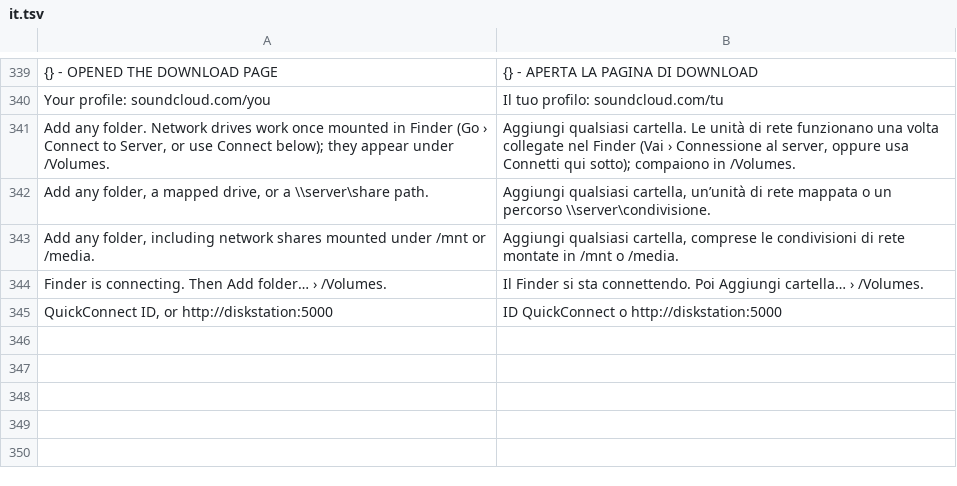
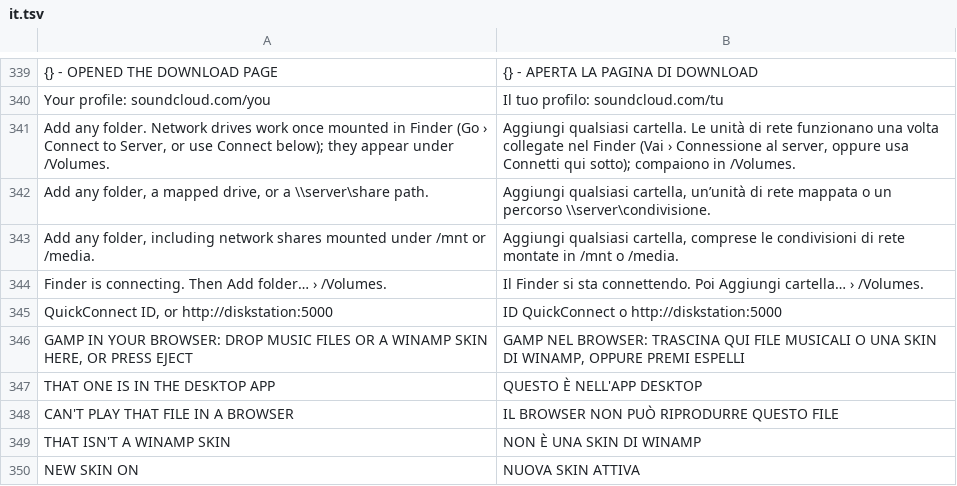
Before and after one commit to fillinthe/g-amp, a TSV file: assets/lang/it.tsv, drawn as a sheet; only a part is shown, gaps mark what is left out.

```diff
--- a/assets/lang/it.tsv
+++ b/assets/lang/it.tsv
@@ -345 +345,6 @@ Finder is connecting. Then Add folder… › /Volumes.	Il Finder si sta connette
 QuickConnect ID, or http://diskstation:5000	ID QuickConnect o http://diskstation:5000
+GAMP IN YOUR BROWSER: DROP MUSIC FILES OR A WINAMP SKIN HERE, OR PRESS EJECT	GAMP NEL BROWSER: TRASCINA QUI FILE MUSICALI O UNA SKIN DI WINAMP, OPPURE PREMI ESPELLI
+THAT ONE IS IN THE DESKTOP APP	QUESTO È NELL'APP DESKTOP
+CAN'T PLAY THAT FILE IN A BROWSER	IL BROWSER NON PUÒ RIPRODURRE QUESTO FILE
+THAT ISN'T A WINAMP SKIN	NON È UNA SKIN DI WINAMP
+NEW SKIN ON	NUOVA SKIN ATTIVA
```
Also changed, not shown: assets/lang/de.tsv, assets/lang/es.tsv, 4 other files.
